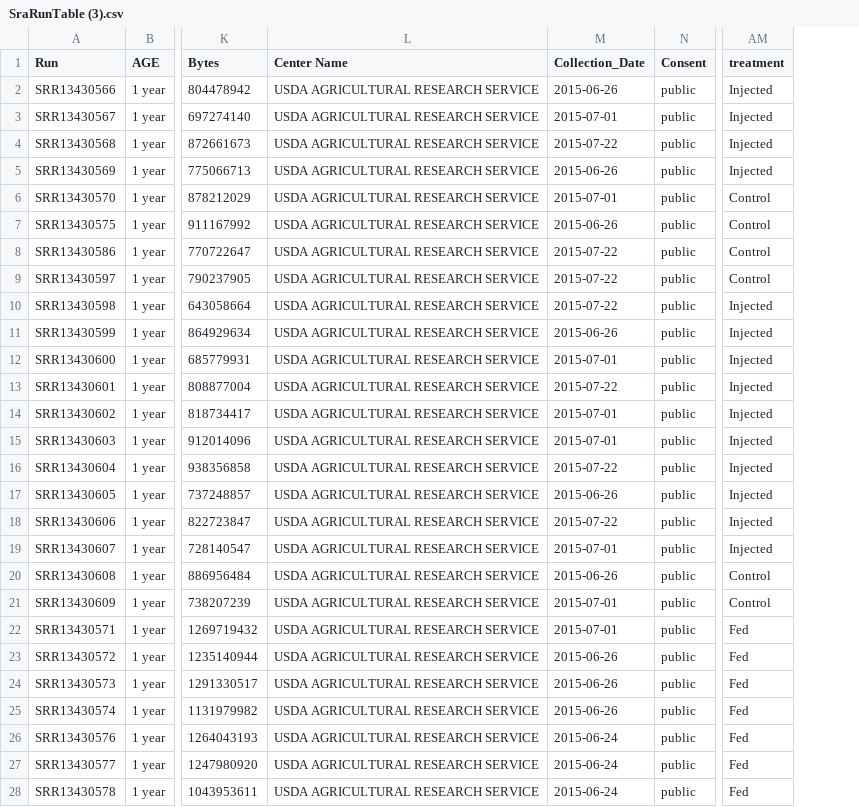
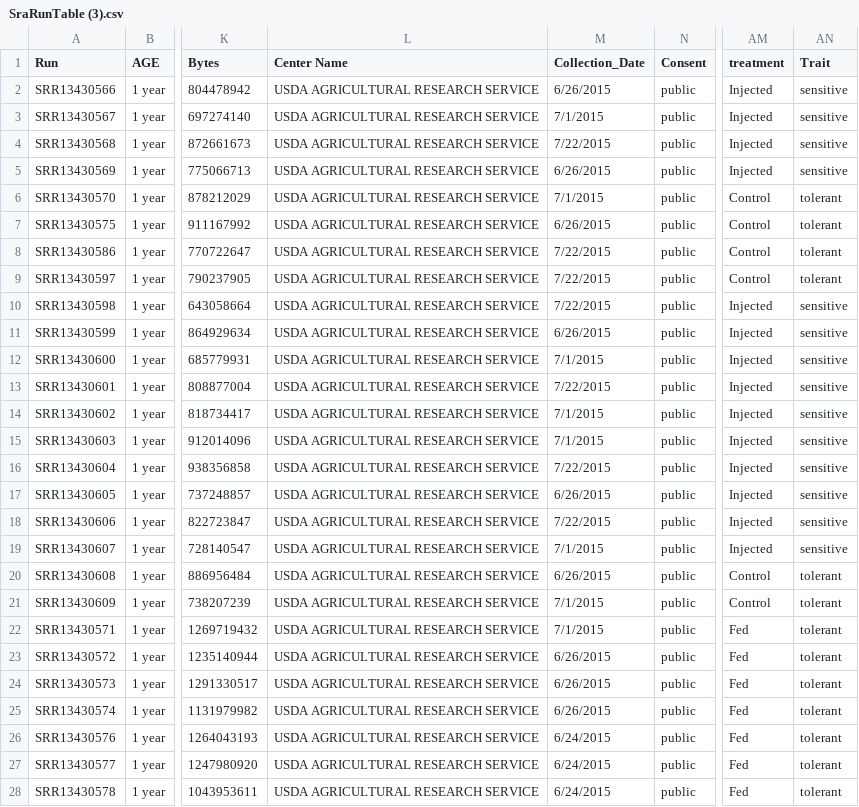
Before and after one commit to Resilience-Biomarkers-for-Aquaculture/Cvirg_Pmarinus_RNAseq, a CSV file: data/SraRunTable (3).csv, drawn as a sheet; only a part is shown, gaps mark what is left out; the diff covers the shown part only; the diff names each change by its address in the sheet, - before the commit and + after, or states it on an @@ line.

```diff
--- a/data/SraRunTable (3).csv
+++ b/data/SraRunTable (3).csv
+column AN (Trait), rows 2-28: sensitive | sensitive | sensitive | sensitive | tolerant | tolerant | tolerant | tolerant | sensitive | sensitive | sensitive | sensitive | sensitive | sensitive | sensitive | sensitive | sensitive | sensitive | tolerant | tolerant | tolerant | tolerant | tolerant | tolerant | tolerant | tolerant | tolerant
-M2 (Collection_Date): 2015-06-26
+M2 (Collection_Date): 6/26/2015
-M3 (Collection_Date): 2015-07-01
+M3 (Collection_Date): 7/1/2015
-M4 (Collection_Date): 2015-07-22
+M4 (Collection_Date): 7/22/2015
-M5 (Collection_Date): 2015-06-26
+M5 (Collection_Date): 6/26/2015
-M6 (Collection_Date): 2015-07-01
+M6 (Collection_Date): 7/1/2015
-M7 (Collection_Date): 2015-06-26
+M7 (Collection_Date): 6/26/2015
-M8:M10 (Collection_Date): 2015-07-22
+M8:M10 (Collection_Date): 7/22/2015
-M11 (Collection_Date): 2015-06-26
+M11 (Collection_Date): 6/26/2015
-M12 (Collection_Date): 2015-07-01
+M12 (Collection_Date): 7/1/2015
-M13 (Collection_Date): 2015-07-22
+M13 (Collection_Date): 7/22/2015
-M14:M15 (Collection_Date): 2015-07-01
+M14:M15 (Collection_Date): 7/1/2015
-M16 (Collection_Date): 2015-07-22
+M16 (Collection_Date): 7/22/2015
-M17 (Collection_Date): 2015-06-26
+M17 (Collection_Date): 6/26/2015
-M18 (Collection_Date): 2015-07-22
+M18 (Collection_Date): 7/22/2015
-M19 (Collection_Date): 2015-07-01
+M19 (Collection_Date): 7/1/2015
-M20 (Collection_Date): 2015-06-26
+M20 (Collection_Date): 6/26/2015
-M21:M22 (Collection_Date): 2015-07-01
+M21:M22 (Collection_Date): 7/1/2015
-M23:M25 (Collection_Date): 2015-06-26
+M23:M25 (Collection_Date): 6/26/2015
-M26:M28 (Collection_Date): 2015-06-24
+M26:M28 (Collection_Date): 6/24/2015
```
Also changed, not shown: 17 edited cells elsewhere in this file, data/SraRunTable (1).csv, data/SraRunTable (2).csv, 9 other files.
